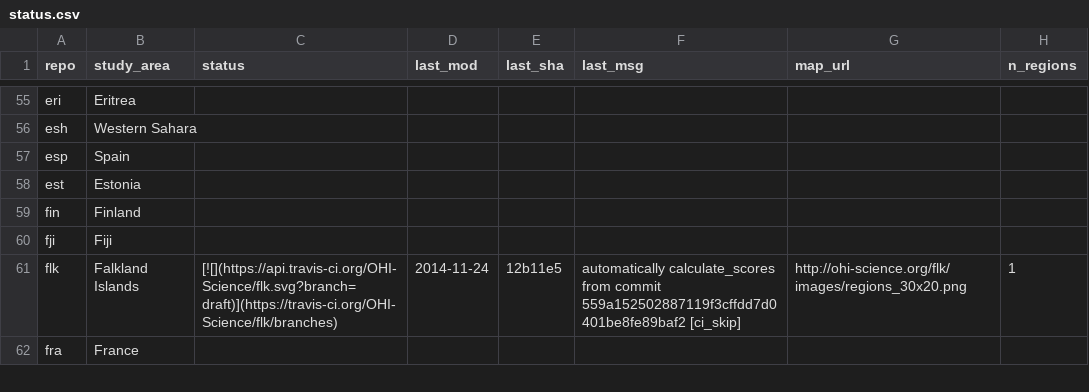
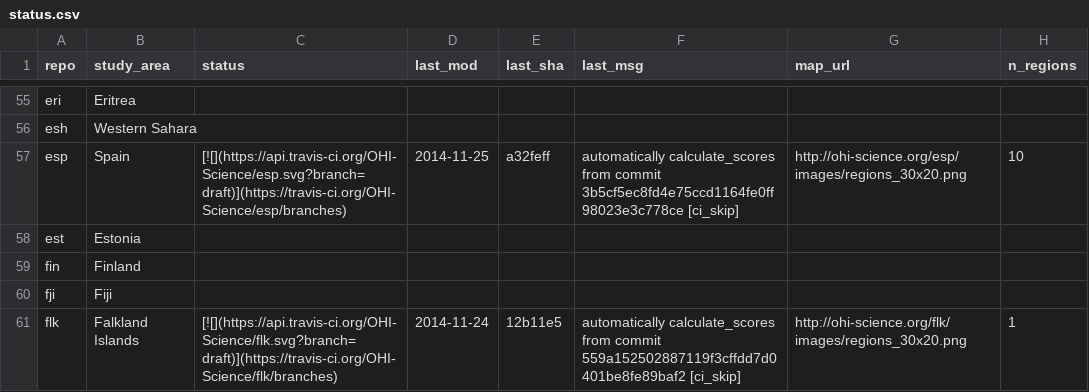
Before and after one commit to OHI-Science/subcountry, a CSV file: _data/status.csv, drawn as a sheet; only a part is shown, gaps mark what is left out; the shorter side is filled out with more unchanged rows.

Commit message:
updated status from esp commit a32feff

```diff
--- a/_data/status.csv
+++ b/_data/status.csv
@@ -56,3 +56,3 @@
 "esh","Western Sahara","","","","","",
-"esp","Spain","","","","","",
+"esp","Spain","[![](https://api.travis-ci.org/OHI-Science/esp.svg?branch=draft)](https://travis-ci.org/OHI-Science/esp/branches)","2014-11-25","a32feff","automatically calculate_scores from commit 3b5cf5ec8fd4e75ccd1164fe0ff98023e3c778ce [ci_skip]","http://ohi-science.org/esp/images/regions_30x20.png",10
 "est","Estonia","","","","","",
```
